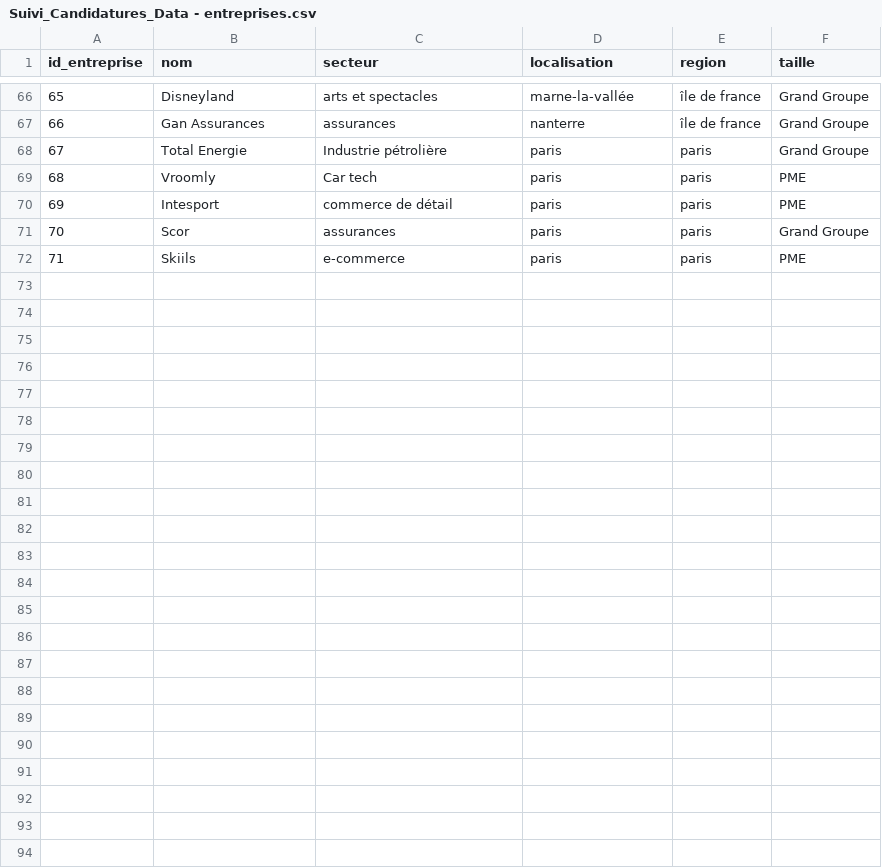
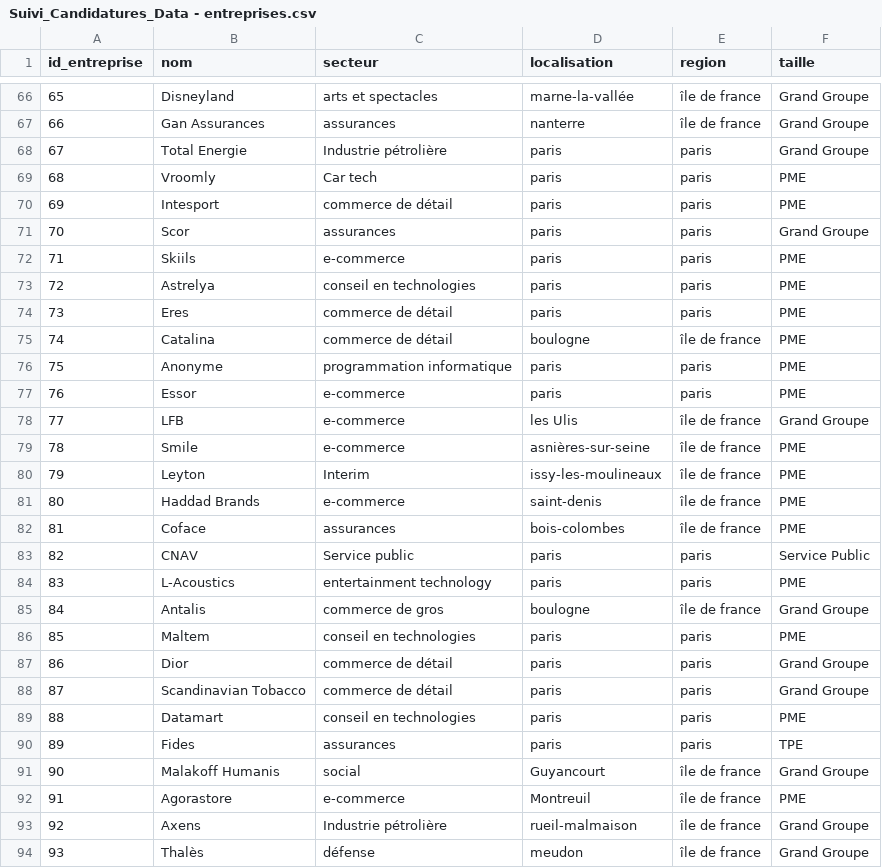
Before and after one commit to sbretton-ops/Job_search_data_pipeline, a CSV file: Suivi_candidatures/Data/Suivi_Candidatures_Data - entreprises.csv (was Suivi_candidatures/Suivi_Candidatures_Data - entreprises.csv), drawn as a sheet; only a part is shown, gaps mark what is left out.

```diff
--- a/Suivi_candidatures/Suivi_Candidatures_Data - entreprises.csv
+++ b/Suivi_candidatures/Data/Suivi_Candidatures_Data - entreprises.csv
@@ -72 +72,23 @@ id_entreprise,nom,secteur,localisation,region,taille
 71,Skiils,e-commerce ,paris,paris,PME
+72,Astrelya,conseil en technologies,paris,paris,PME
+73,Eres,commerce de détail,paris,paris,PME
+74,Catalina,commerce de détail,boulogne,île de france,PME
+75,Anonyme,programmation informatique,paris,paris,PME
+76,Essor,e-commerce ,paris,paris,PME
+77,LFB,e-commerce ,les Ulis,île de france,Grand Groupe
+78,Smile,e-commerce ,asnières-sur-seine,île de france,PME
+79,Leyton,Interim,issy-les-moulineaux,île de france,PME
+80,Haddad Brands,e-commerce ,saint-denis,île de france,PME
+81,Coface,assurances,bois-colombes,île de france,PME
+82,CNAV,Service public,paris,paris,Service Public
+83,L-Acoustics,entertainment technology,paris,paris,PME
+84,Antalis,commerce de gros,boulogne,île de france,Grand Groupe
+85,Maltem,conseil en technologies,paris,paris,PME
+86,Dior,commerce de détail,paris,paris,Grand Groupe
+87,Scandinavian Tobacco,commerce de détail,paris,paris,Grand Groupe
+88,Datamart,conseil en technologies,paris,paris,PME
+89,Fides,assurances,paris,paris,TPE
+90,Malakoff Humanis,social,Guyancourt,île de france,Grand Groupe
+91,Agorastore,e-commerce ,Montreuil,île de france,PME
+92,Axens,Industrie pétrolière,rueil-malmaison,île de france,Grand Groupe
+93,Thalès,défense,meudon,île de france,Grand Groupe
```
Also changed, not shown: Suivi_candidatures/Data/Suivi_Candidatures_Data - candidatures.csv, Suivi_candidatures/Data/Suivi_Candidatures_Data - interactions.csv, 5 other files.
